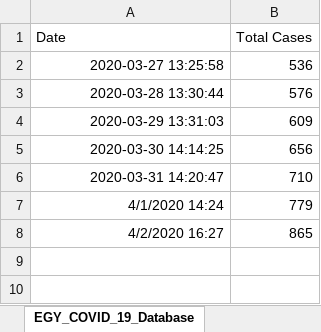
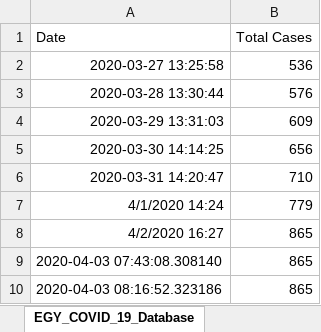
Before and after one commit to AmrHRAbdeen/Python, an Excel workbook: COVID_19_tracker/EGY_COVID_19_Database.xlsx, sheet EGY_COVID_19_Database, drawn as a sheet; values as stored, in another font and other column widths than the file's, no borders; the diff names each change by its address in the sheet, - before the commit and + after, or states it on an @@ line.

```diff
--- a/COVID_19_tracker/EGY_COVID_19_Database.xlsx (sheet EGY_COVID_19_Database)
+++ b/COVID_19_tracker/EGY_COVID_19_Database.xlsx (sheet EGY_COVID_19_Database)
+row 9: 2020-04-03 07:43:08.308140 | 865
+row 10: 2020-04-03 08:16:52.323186 | 865
```
Also changed, not shown: 1 other file.
